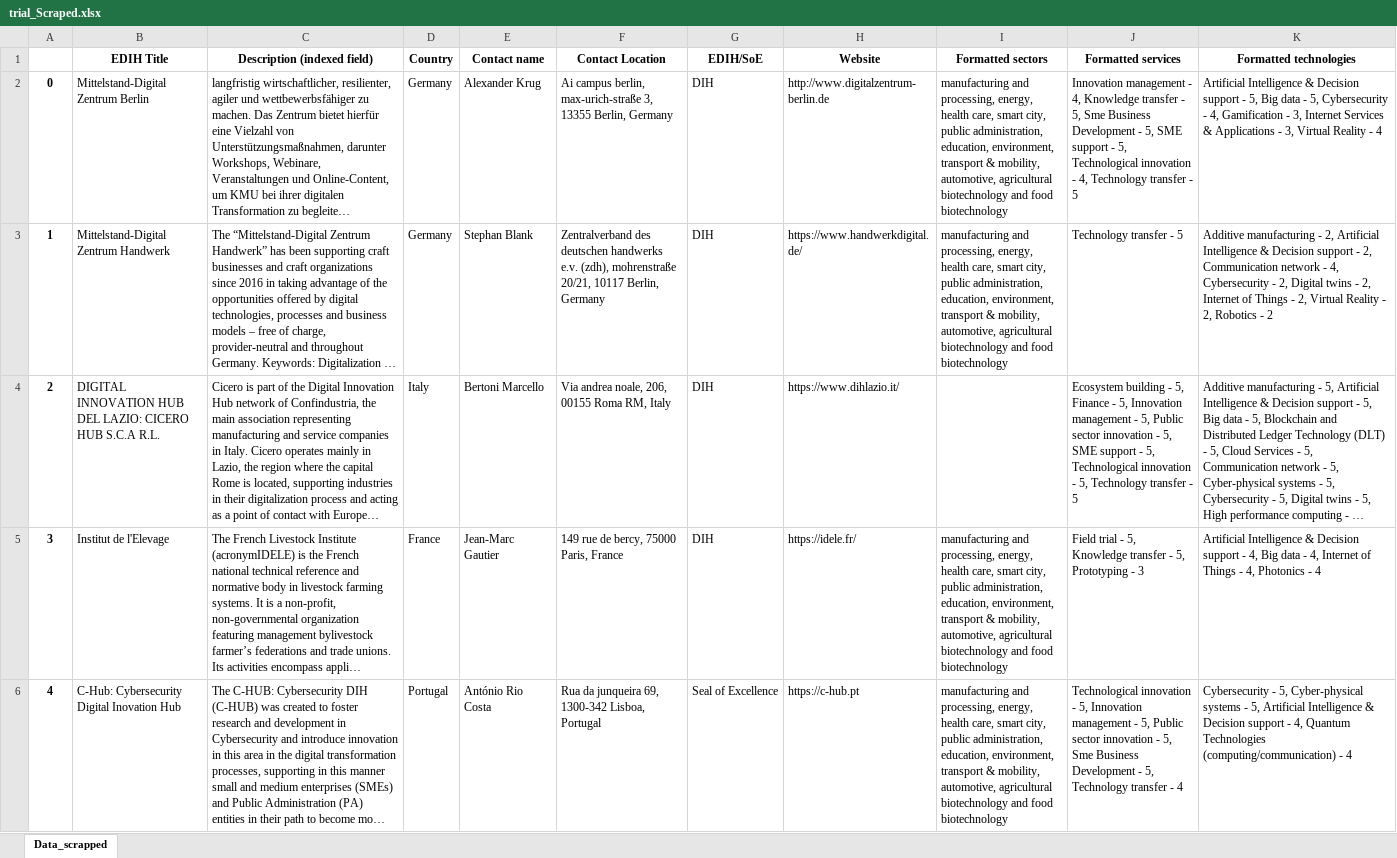
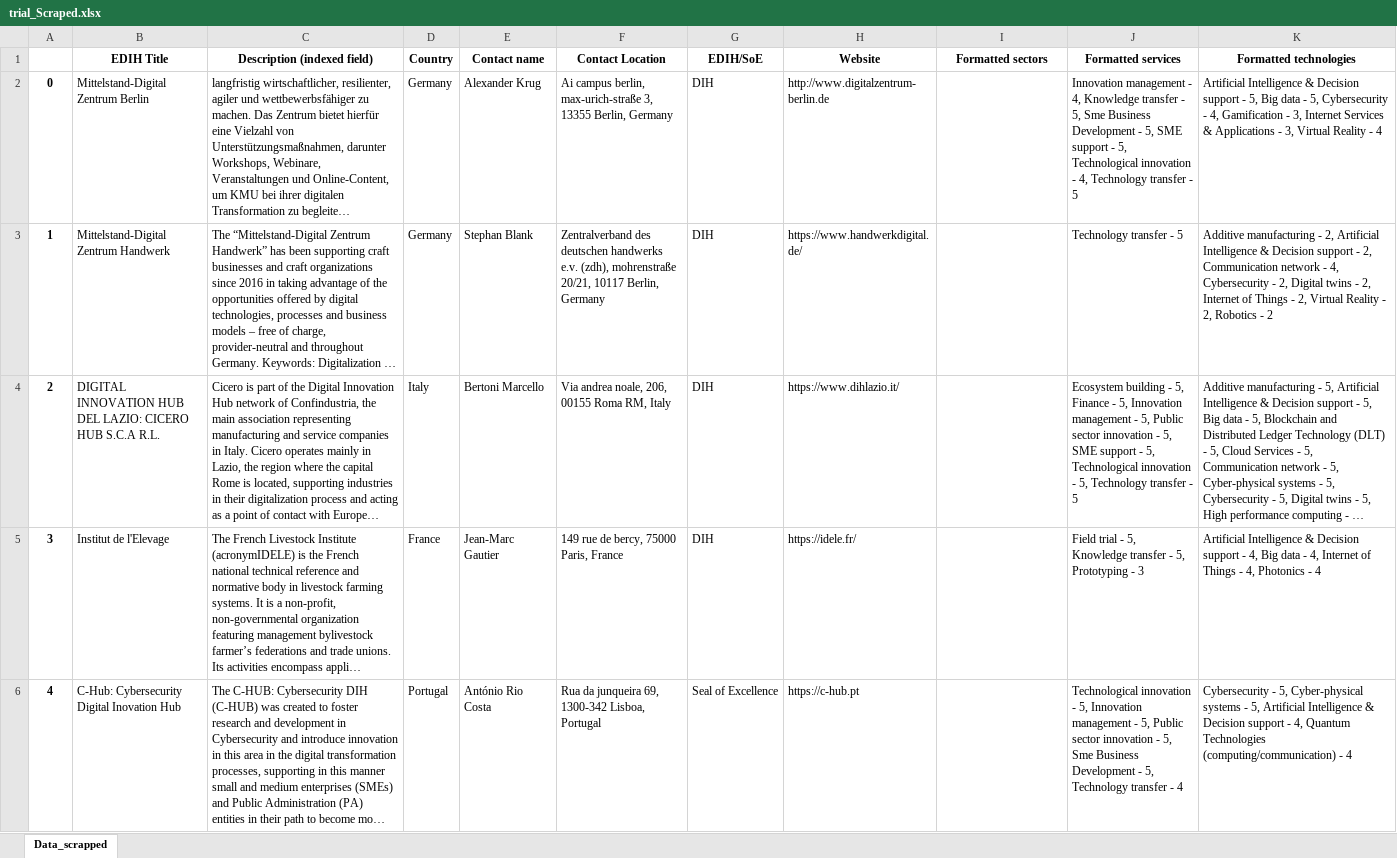
Before and after one commit to amanuelgthn/EDIH_MASTER_THESIS, an Excel workbook: trial_Scraped.xlsx, sheet Data_scrapped, drawn as a sheet; only a part is shown; long unchanged cells end in …; values as stored, in another font and other column widths than the file's, no borders; the diff covers the shown part only; the diff names each change by its address in the sheet, - before the commit and + after, or states it on an @@ line.

```diff
--- a/trial_Scraped.xlsx (sheet Data_scrapped)
+++ b/trial_Scraped.xlsx (sheet Data_scrapped)
-I2:I3 (Formatted sectors): manufacturing and processing, energy, health care, smart city, public administration, education, environment, transport & mobility, automotive, agricultural biotechnology and food biotechnology
+I2:I3 (Formatted sectors): (empty)
-I5:I6 (Formatted sectors): manufacturing and processing, energy, health care, smart city, public administration, education, environment, transport & mobility, automotive, agricultural biotechnology and food biotechnology
+I5:I6 (Formatted sectors): (empty)
```
Also changed, not shown: 4 edited cells elsewhere in this sheet, 2 other files.
